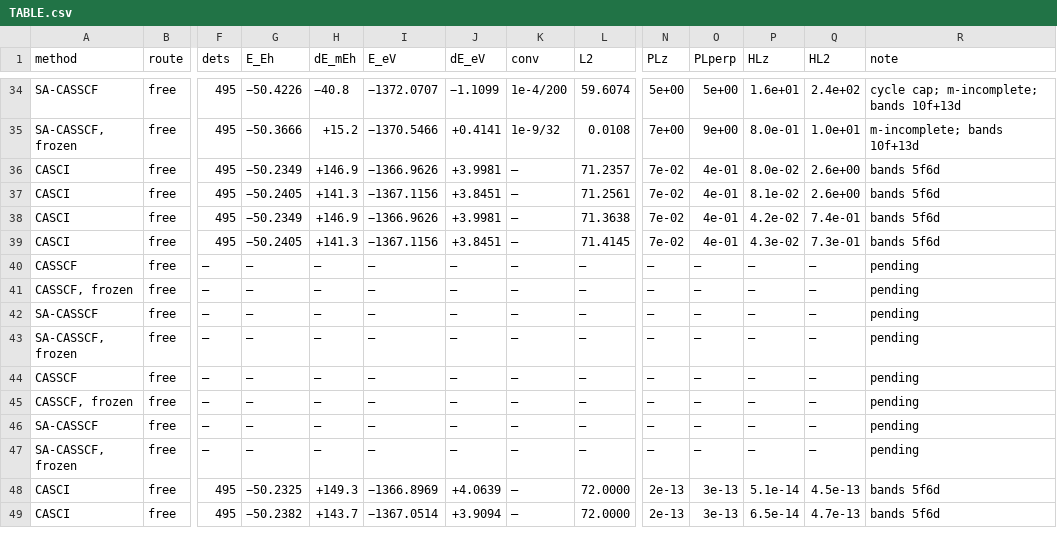
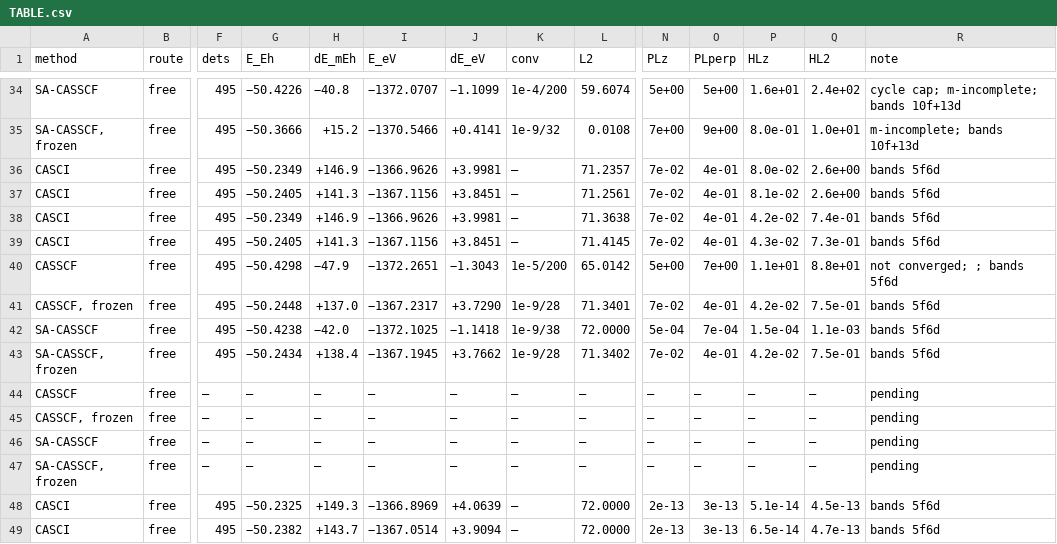
Before and after one commit to KashpurovichYuri/AtomPy, a CSV file: elements/U14e/TABLE.csv, drawn as a sheet; only a part is shown, gaps mark what is left out; removed rows and columns are numbered as before the commit, all else as after; rows hold the shown columns only; the diff covers the shown part only; the diff names each change by its address in the sheet, - before the commit and + after, or states it on an @@ line.

Commit message:
The @r1 optimizer legs ran -- the escape measured, SA holds the cure
The prior-anchor-first gate lifted for the @r1 window (8 legs,
--full, zero refusals; the 4 radial-mask legs construction-REFUSED
as declared -- no member-labeled rows on this case; nothing stored).
The scenario's dated claim (2026-11-10: optimizer cells stay void
until the basis decision) re-tested -- this wave IS the decision.

THE READ (the free rows comparable among themselves):
  THE ESCAPE IS REAL AND SYMMETRY-BREAKING: the free single-root
      CASSCF descends ~189 mEh below its own window's CASCI anchor
      (+146.9 -> -47.9/-48.7 kernel ruler) BY BREAKING <L2>
      (65.01/64.44 vs 72) -- [H,Lz] 5e+00/7.2e+00, twelve orders
      off machine zero, cycle-capped 1e-5/200 both substrates.
      The JT drive lives INSIDE the distilled prior window; the
      complete START window is not a complete CONVERGED window,
      now measured on the prior axis.  Observed: the pol escape
      floor (-50.4298) sits one microhartree from the lane
      window's free SA (-50.4306) -- the same correlation floor
      reached broken-symmetry at 495 dets and state-averaged at
      58,905; an observation, not a claim (different grammars).
  SA HOLDS THE CURE: the free SA legs land the same -42.0 m at
      <L2> 72.0000 (to 4e-7), commutators 1e-4 class, converged
      1e-9/38 and 1e-8/32 -- state-averaging removes the JT food
      AND keeps the orbital-relaxation gain.  The prior window is
      optimization-stable under SA.
  THE FROZEN CLASS IS THE MACHINE-ZERO CERTIFICATE: frozen pur
      reads <L2> = 72.000000 EXACTLY at 1e-13/1e-14 commutators
      under BOTH objectives (CASSCF 1e-9/22, SA 1e-9/18) -- the
      optimized-yet-exactly-symmetric class; frozen pol carries
      the avg ruler's anisotropy (71.34) as always.
  Frozen energies sit ~7-11 m below their CI anchors (+147/+149)
      -- legitimate optimizer gain inside the frozen channel.

Pending 16 -> 8 (the @s1 legs; batch 2 next).  Fast tier green
(258).

```diff
--- a/elements/U14e/TABLE.csv
+++ b/elements/U14e/TABLE.csv
-F40:F41 (dets): —
+F40:F41 (dets): 495
-G40 (E_Eh): —
+G40 (E_Eh): −50.4298
-H40 (dE_mEh): —
+H40 (dE_mEh): −47.9
-I40 (E_eV): —
+I40 (E_eV): −1372.2651
-J40 (dE_eV): —
+J40 (dE_eV): −1.3043
-K40 (conv): —
+K40 (conv): 1e-5/200
-L40 (L2): —
+L40 (L2): 65.0142
-N40 (PLz): —
+N40 (PLz): 5e+00
-O40 (PLperp): —
+O40 (PLperp): 7e+00
-P40 (HLz): —
+P40 (HLz): 1.1e+01
-Q40 (HL2): —
+Q40 (HL2): 8.8e+01
-R40 (note): pending
+R40 (note): not converged; ; bands 5f6d
-G41 (E_Eh): —
+G41 (E_Eh): −50.2448
-H41 (dE_mEh): —
+H41 (dE_mEh): +137.0
-I41 (E_eV): —
+I41 (E_eV): −1367.2317
-J41 (dE_eV): —
+J41 (dE_eV): +3.7290
-K41 (conv): —
+K41 (conv): 1e-9/28
-L41 (L2): —
+L41 (L2): 71.3401
-N41 (PLz): —
+N41 (PLz): 7e-02
-O41 (PLperp): —
+O41 (PLperp): 4e-01
-P41 (HLz): —
+P41 (HLz): 4.2e-02
-Q41 (HL2): —
+Q41 (HL2): 7.5e-01
-R41 (note): pending
+R41 (note): bands 5f6d
-row 42: SA-CASSCF | free | — | — | — | — | — | — | — | — | — | — | — | pending
-row 43: SA-CASSCF, frozen | free | — | — | — | — | — | — | — | — | — | — | — | pending
+row 42: SA-CASSCF | free | 495 | −50.4238 | −42.0 | −1372.1025 | −1.1418 | 1e-9/38 | 72.0000 | 5e-04 | 7e-04 | 1.5e-04 | 1.1e-03 | bands 5f6d
+row 43: SA-CASSCF, frozen | free | 495 | −50.2434 | +138.4 | −1367.1945 | +3.7662 | 1e-9/28 | 71.3402 | 7e-02 | 4e-01 | 4.2e-02 | 7.5e-01 | bands 5f6d
```
Also changed, not shown: 2 added rows, 2 removed rows and 24 edited cells elsewhere in this file, 4 other files.
